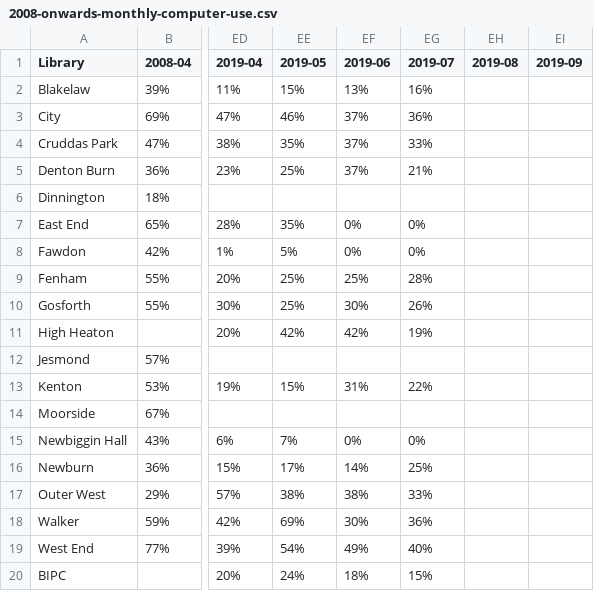
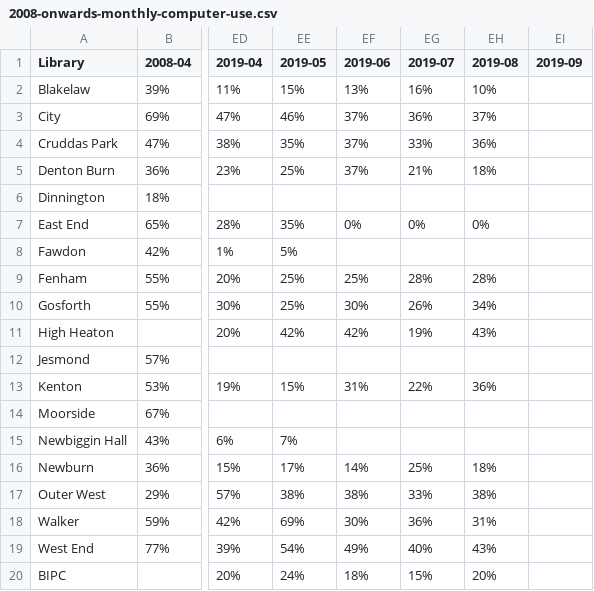
Before and after one commit to ToonLibraries/library-open-data, a CSV file: computer-usage/2008-onwards-monthly-computer-use.csv, drawn as a sheet; only a part is shown, gaps mark what is left out; the diff names each change by its address in the sheet, - before the commit and + after, or states it on an @@ line.

Commit message:
Updated with August stats

```diff
--- a/computer-usage/2008-onwards-monthly-computer-use.csv
+++ b/computer-usage/2008-onwards-monthly-computer-use.csv
-EH2 (2019-08): (empty)
+EH2 (2019-08): 10%
-EH3 (2019-08): (empty)
+EH3 (2019-08): 37%
-EH4 (2019-08): (empty)
+EH4 (2019-08): 36%
-EH5 (2019-08): (empty)
+EH5 (2019-08): 18%
-EH7 (2019-08): (empty)
+EH7 (2019-08): 0%
-EF8 (2019-06): 0%
+EF8 (2019-06): (empty)
-EG8 (2019-07): 0%
+EG8 (2019-07): (empty)
-EH9 (2019-08): (empty)
+EH9 (2019-08): 28%
-EH10 (2019-08): (empty)
+EH10 (2019-08): 34%
-EH11 (2019-08): (empty)
+EH11 (2019-08): 43%
-EH13 (2019-08): (empty)
+EH13 (2019-08): 36%
-EF15 (2019-06): 0%
+EF15 (2019-06): (empty)
-EG15 (2019-07): 0%
+EG15 (2019-07): (empty)
-EH16 (2019-08): (empty)
+EH16 (2019-08): 18%
-EH17 (2019-08): (empty)
+EH17 (2019-08): 38%
-EH18 (2019-08): (empty)
+EH18 (2019-08): 31%
-EH19 (2019-08): (empty)
+EH19 (2019-08): 43%
-EH20 (2019-08): (empty)
+EH20 (2019-08): 20%
```
